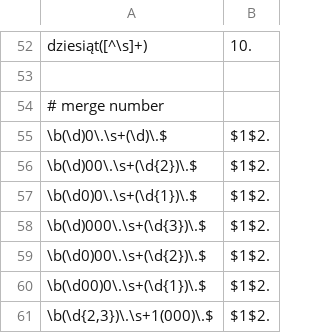
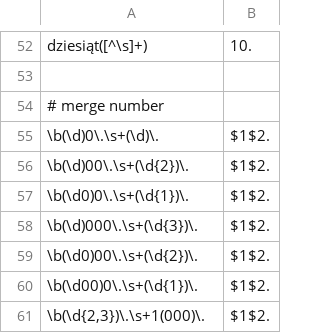
Before and after one commit to beriba/nlp-normalizer, a TSV file: rules/pl/ordinal_word_to_number.tsv, drawn as a sheet; only a part is shown, gaps mark what is left out.

Commit message:
FIX test 5 101 000.

```diff
--- a/rules/pl/ordinal_word_to_number.tsv
+++ b/rules/pl/ordinal_word_to_number.tsv
@@ -54,8 +54,8 @@ dziesiąt([^\s]+)	10.
 # merge number
-\b(\d)0\.\s+(\d)\.$	$1$2.
-\b(\d)00\.\s+(\d{2})\.$	$1$2.
-\b(\d0)0\.\s+(\d{1})\.$	$1$2.
-\b(\d)000\.\s+(\d{3})\.$	$1$2.
-\b(\d0)00\.\s+(\d{2})\.$	$1$2.
-\b(\d00)0\.\s+(\d{1})\.$	$1$2.
-\b(\d{2,3})\.\s+1(000)\.$	$1$2.
+\b(\d)0\.\s+(\d)\.	$1$2.
+\b(\d)00\.\s+(\d{2})\.	$1$2.
+\b(\d0)0\.\s+(\d{1})\.	$1$2.
+\b(\d)000\.\s+(\d{3})\.	$1$2.
+\b(\d0)00\.\s+(\d{2})\.	$1$2.
+\b(\d00)0\.\s+(\d{1})\.	$1$2.
+\b(\d{2,3})\.\s+1(000)\.	$1$2.
```
